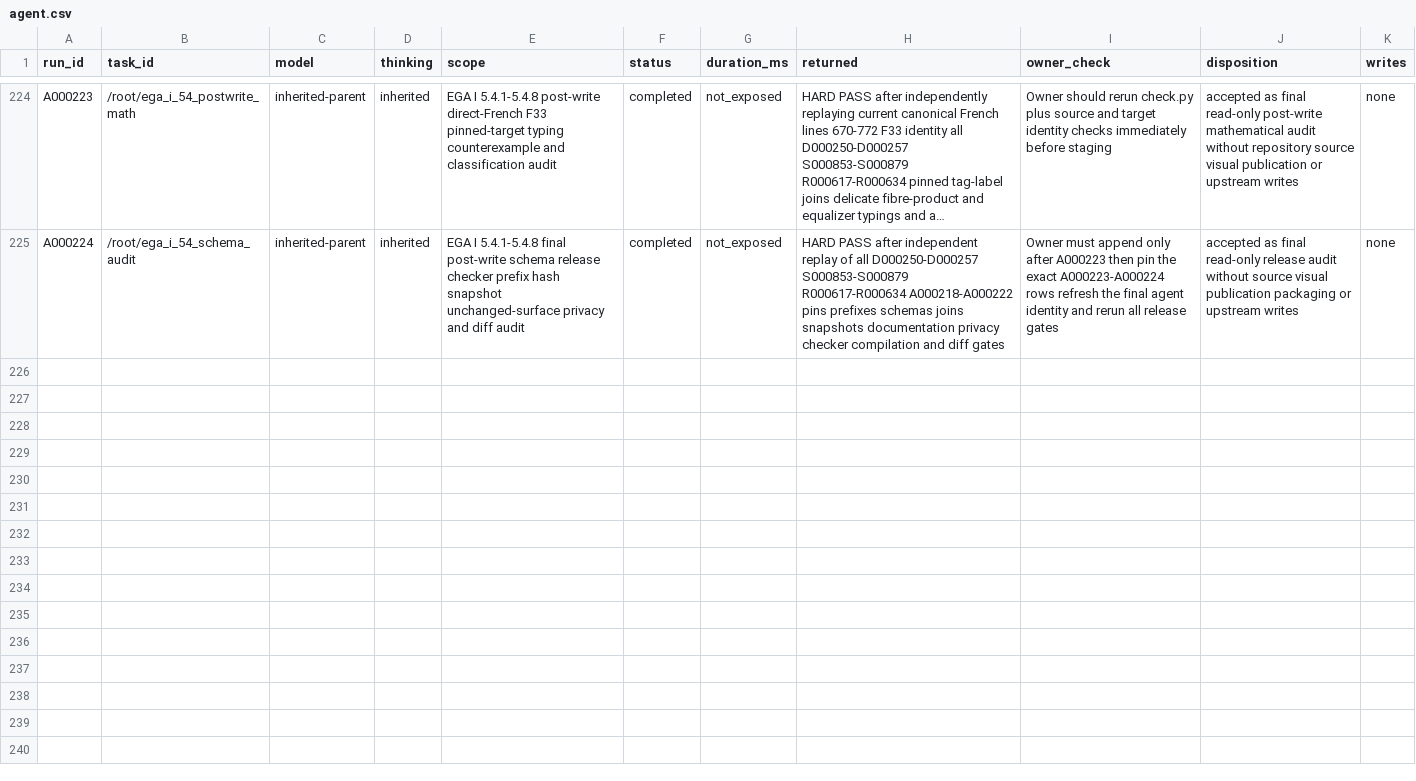
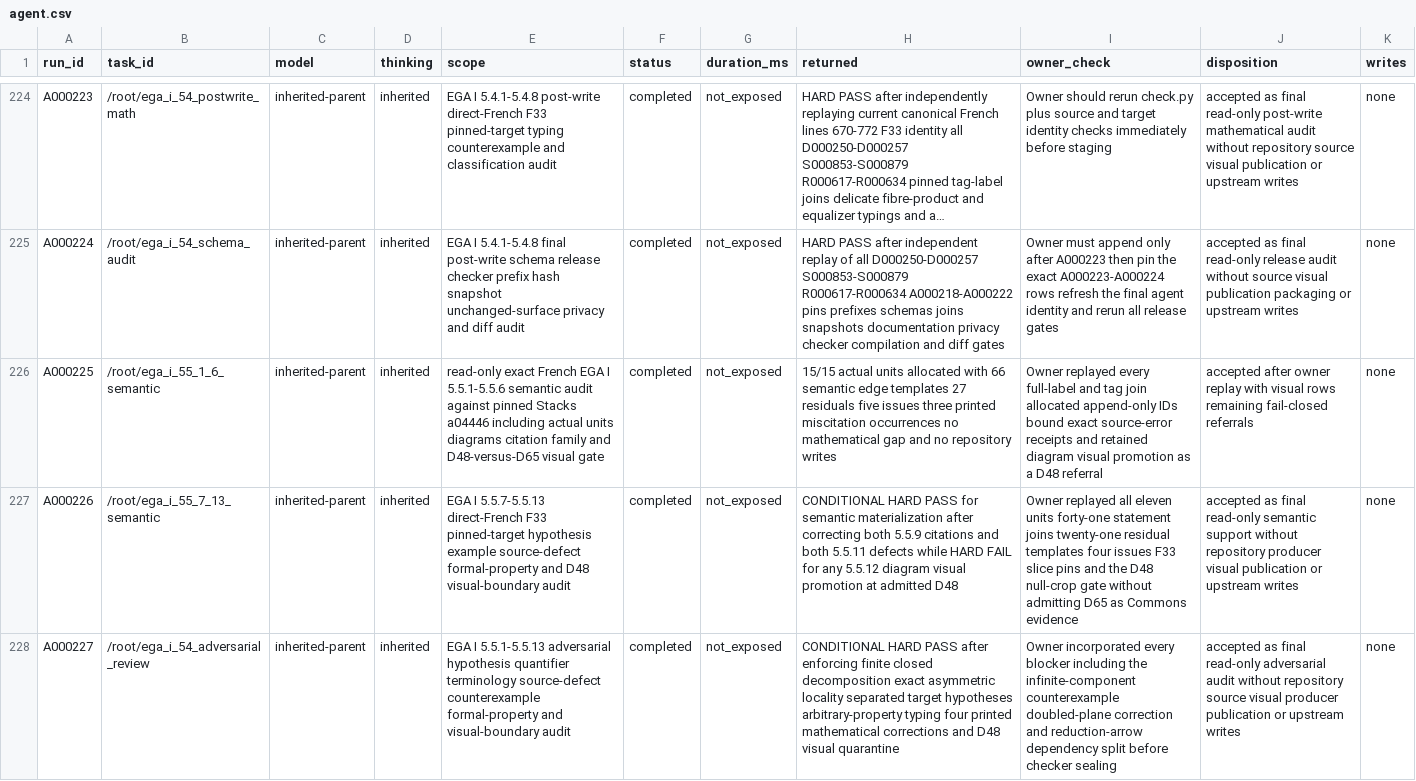
Before and after one commit to KokunoYumeto/stacks-english-ai-edition, a CSV file: ega/agent.csv, drawn as a sheet; only a part is shown, gaps mark what is left out; long unchanged cells end in …; the diff covers the shown part only; the diff names each change by its address in the sheet, - before the commit and + after, or states it on an @@ line.

```diff
--- a/ega/agent.csv
+++ b/ega/agent.csv
+row 226: A000225 | /root/ega_i_55_1_6_semantic | inherited-parent | inherited | read-only exact French EGA I 5.5.1-5.5.6 semantic audit against pinned Stacks a04446 including actual units diagrams citation family and D48-versus-D65 visual gate | completed | not_exposed | 15/15 actual units allocated with 66 semantic edge templates 27 residuals five issues three printed miscitation occurrences no mathematical gap and no repository writes | Owner replayed every full-label and tag join allocated append-only IDs bound exact source-error receipts and retained diagram visual promotion as a D48 referral | accepted after owner replay with visual rows remaining fail-closed referrals | none
+row 227: A000226 | /root/ega_i_55_7_13_semantic | inherited-parent | inherited | EGA I 5.5.7-5.5.13 direct-French F33 pinned-target hypothesis example source-defect formal-property and D48 visual-boundary audit | completed | not_exposed | CONDITIONAL HARD PASS for semantic materialization after correcting both 5.5.9 citations and both 5.5.11 defects while HARD FAIL for any 5.5.12 diagram visual promotion at admitted D48 | Owner replayed all eleven units forty-one statement joins twenty-one residual templates four issues F33 slice pins and the D48 null-crop gate without admitting D65 as Commons evidence | accepted as final read-only semantic support without repository producer visual publication or upstream writes | none
+row 228: A000227 | /root/ega_i_54_adversarial_review | inherited-parent | inherited | EGA I 5.5.1-5.5.13 adversarial hypothesis quantifier terminology source-defect counterexample formal-property and visual-boundary audit | completed | not_exposed | CONDITIONAL HARD PASS after enforcing finite closed decomposition exact asymmetric locality separated target hypotheses arbitrary-property typing four printed mathematical corrections and D48 visual quarantine | Owner incorporated every blocker including the infinite-component counterexample doubled-plane correction and reduction-arrow dependency split before checker sealing | accepted as final read-only adversarial audit without repository source visual producer publication or upstream writes | none
```
Also changed, not shown: 3 added rows elsewhere in this file, ega/dec.csv, ega/issues.csv, 13 other files.
